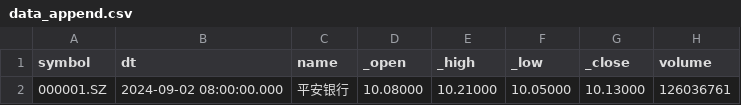
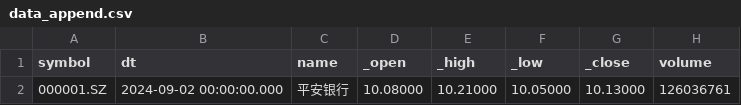
Before and after one commit to sric0880/quantdata, a CSV file: datasources/data_append.csv, drawn as a sheet; only a part is shown; the diff names each change by its address in the sheet, - before the commit and + after, or states it on an @@ line.

```diff
--- a/datasources/data_append.csv
+++ b/datasources/data_append.csv
-B2 (dt): 2024-09-02 08:00:00.000
+B2 (dt): 2024-09-02 00:00:00.000
```
Also changed, not shown: 5 other files.
